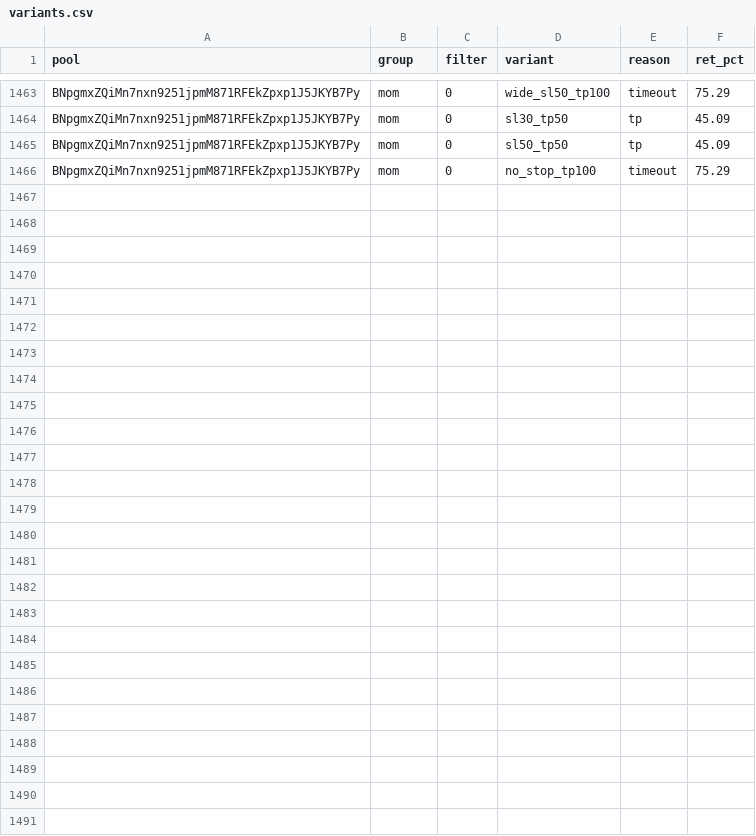
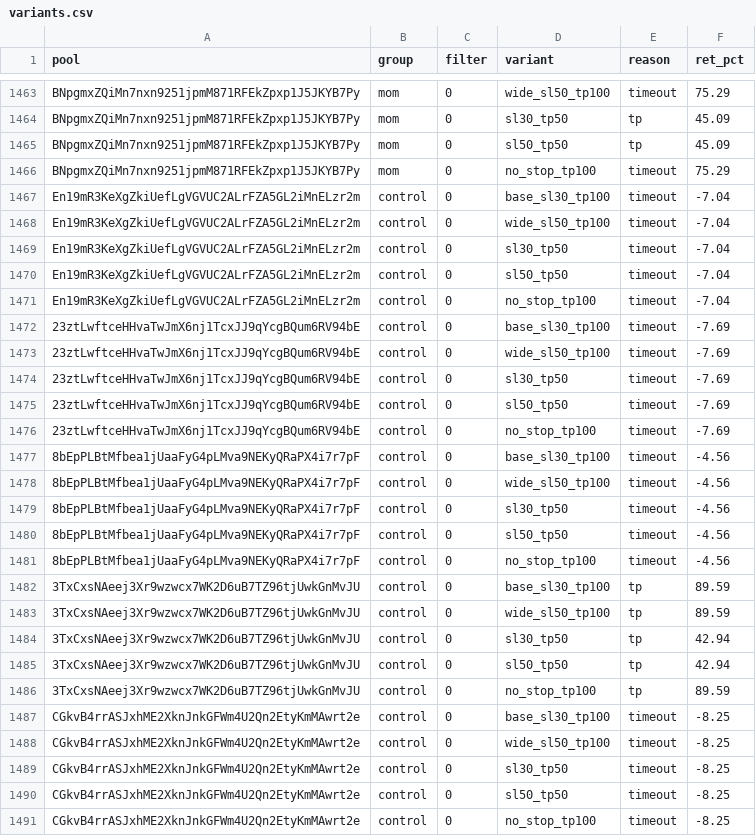
Before and after one commit to twangy2157/paper-trader-sim., a CSV file: paper_data/variants.csv, drawn as a sheet; only a part is shown, gaps mark what is left out; the diff names each change by its address in the sheet, - before the commit and + after, or states it on an @@ line.

Commit message:
paper trader update

```diff
--- a/paper_data/variants.csv
+++ b/paper_data/variants.csv
+row 1467: En19mR3KeXgZkiUefLgVGVUC2ALrFZA5GL2iMnELzr2m | control | 0 | base_sl30_tp100 | timeout | -7.04
+row 1468: En19mR3KeXgZkiUefLgVGVUC2ALrFZA5GL2iMnELzr2m | control | 0 | wide_sl50_tp100 | timeout | -7.04
+row 1469: En19mR3KeXgZkiUefLgVGVUC2ALrFZA5GL2iMnELzr2m | control | 0 | sl30_tp50 | timeout | -7.04
+row 1470: En19mR3KeXgZkiUefLgVGVUC2ALrFZA5GL2iMnELzr2m | control | 0 | sl50_tp50 | timeout | -7.04
+row 1471: En19mR3KeXgZkiUefLgVGVUC2ALrFZA5GL2iMnELzr2m | control | 0 | no_stop_tp100 | timeout | -7.04
+row 1472: 23ztLwftceHHvaTwJmX6nj1TcxJJ9qYcgBQum6RV94bE | control | 0 | base_sl30_tp100 | timeout | -7.69
+row 1473: 23ztLwftceHHvaTwJmX6nj1TcxJJ9qYcgBQum6RV94bE | control | 0 | wide_sl50_tp100 | timeout | -7.69
+row 1474: 23ztLwftceHHvaTwJmX6nj1TcxJJ9qYcgBQum6RV94bE | control | 0 | sl30_tp50 | timeout | -7.69
+row 1475: 23ztLwftceHHvaTwJmX6nj1TcxJJ9qYcgBQum6RV94bE | control | 0 | sl50_tp50 | timeout | -7.69
+row 1476: 23ztLwftceHHvaTwJmX6nj1TcxJJ9qYcgBQum6RV94bE | control | 0 | no_stop_tp100 | timeout | -7.69
+row 1477: 8bEpPLBtMfbea1jUaaFyG4pLMva9NEKyQRaPX4i7r7pF | control | 0 | base_sl30_tp100 | timeout | -4.56
+row 1478: 8bEpPLBtMfbea1jUaaFyG4pLMva9NEKyQRaPX4i7r7pF | control | 0 | wide_sl50_tp100 | timeout | -4.56
+row 1479: 8bEpPLBtMfbea1jUaaFyG4pLMva9NEKyQRaPX4i7r7pF | control | 0 | sl30_tp50 | timeout | -4.56
+row 1480: 8bEpPLBtMfbea1jUaaFyG4pLMva9NEKyQRaPX4i7r7pF | control | 0 | sl50_tp50 | timeout | -4.56
+row 1481: 8bEpPLBtMfbea1jUaaFyG4pLMva9NEKyQRaPX4i7r7pF | control | 0 | no_stop_tp100 | timeout | -4.56
+row 1482: 3TxCxsNAeej3Xr9wzwcx7WK2D6uB7TZ96tjUwkGnMvJU | control | 0 | base_sl30_tp100 | tp | 89.59
+row 1483: 3TxCxsNAeej3Xr9wzwcx7WK2D6uB7TZ96tjUwkGnMvJU | control | 0 | wide_sl50_tp100 | tp | 89.59
+row 1484: 3TxCxsNAeej3Xr9wzwcx7WK2D6uB7TZ96tjUwkGnMvJU | control | 0 | sl30_tp50 | tp | 42.94
+row 1485: 3TxCxsNAeej3Xr9wzwcx7WK2D6uB7TZ96tjUwkGnMvJU | control | 0 | sl50_tp50 | tp | 42.94
+row 1486: 3TxCxsNAeej3Xr9wzwcx7WK2D6uB7TZ96tjUwkGnMvJU | control | 0 | no_stop_tp100 | tp | 89.59
+row 1487: CGkvB4rrASJxhME2XknJnkGFWm4U2Qn2EtyKmMAwrt2e | control | 0 | base_sl30_tp100 | timeout | -8.25
+row 1488: CGkvB4rrASJxhME2XknJnkGFWm4U2Qn2EtyKmMAwrt2e | control | 0 | wide_sl50_tp100 | timeout | -8.25
+row 1489: CGkvB4rrASJxhME2XknJnkGFWm4U2Qn2EtyKmMAwrt2e | control | 0 | sl30_tp50 | timeout | -8.25
+row 1490: CGkvB4rrASJxhME2XknJnkGFWm4U2Qn2EtyKmMAwrt2e | control | 0 | sl50_tp50 | timeout | -8.25
+row 1491: CGkvB4rrASJxhME2XknJnkGFWm4U2Qn2EtyKmMAwrt2e | control | 0 | no_stop_tp100 | timeout | -8.25
```
Also changed, not shown: paper_data/ledger.csv, 3 other files.
